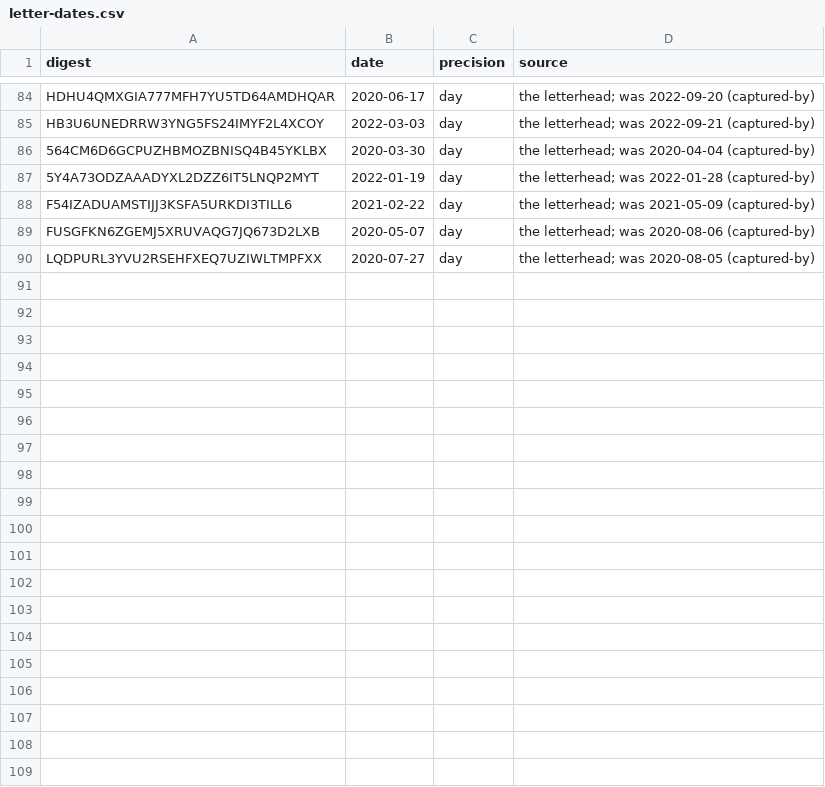
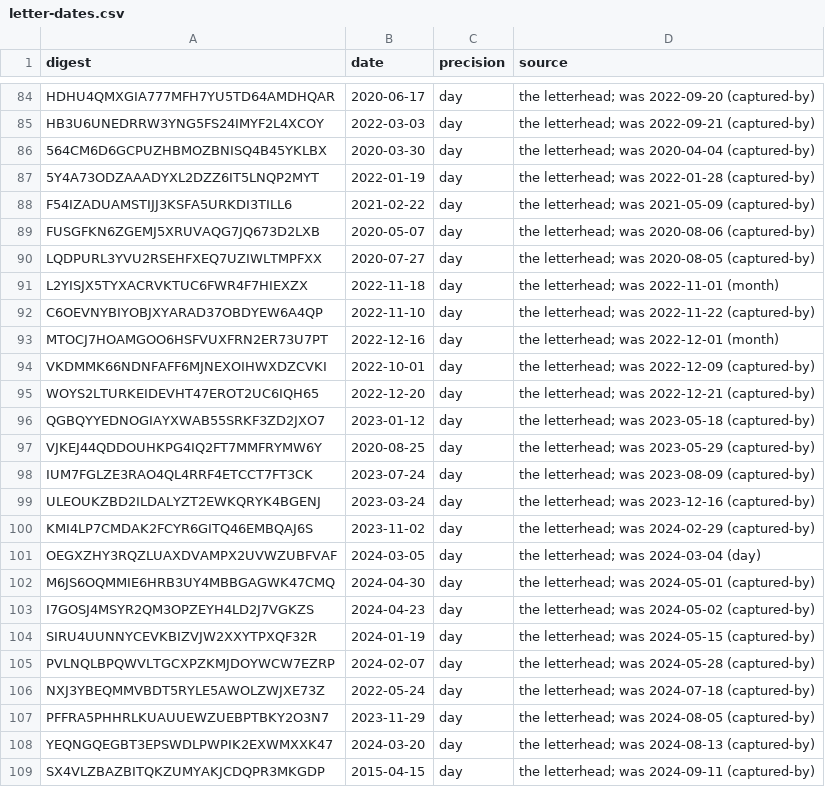
Before and after one commit to Robin-IA/Congressional-Letters-Dev, a CSV file: vocabulary/letter-dates.csv, drawn as a sheet; only a part is shown, gaps mark what is left out; the diff covers the shown part only; the diff names each change by its address in the sheet, - before the commit and + after, or states it on an @@ line.

```diff
--- a/vocabulary/letter-dates.csv
+++ b/vocabulary/letter-dates.csv
+row 91: L2YISJX5TYXACRVKTUC6FWR4F7HIEXZX | 2022-11-18 | day | the letterhead; was 2022-11-01 (month)
+row 92: C6OEVNYBIYOBJXYARAD37OBDYEW6A4QP | 2022-11-10 | day | the letterhead; was 2022-11-22 (captured-by)
+row 93: MTOCJ7HOAMGOO6HSFVUXFRN2ER73U7PT | 2022-12-16 | day | the letterhead; was 2022-12-01 (month)
+row 94: VKDMMK66NDNFAFF6MJNEXOIHWXDZCVKI | 2022-10-01 | day | the letterhead; was 2022-12-09 (captured-by)
+row 95: WOYS2LTURKEIDEVHT47EROT2UC6IQH65 | 2022-12-20 | day | the letterhead; was 2022-12-21 (captured-by)
+row 96: QGBQYYEDNOGIAYXWAB55SRKF3ZD2JXO7 | 2023-01-12 | day | the letterhead; was 2023-05-18 (captured-by)
+row 97: VJKEJ44QDDOUHKPG4IQ2FT7MMFRYMW6Y | 2020-08-25 | day | the letterhead; was 2023-05-29 (captured-by)
+row 98: IUM7FGLZE3RAO4QL4RRF4ETCCT7FT3CK | 2023-07-24 | day | the letterhead; was 2023-08-09 (captured-by)
+row 99: ULEOUKZBD2ILDALYZT2EWKQRYK4BGENJ | 2023-03-24 | day | the letterhead; was 2023-12-16 (captured-by)
+row 100: KMI4LP7CMDAK2FCYR6GITQ46EMBQAJ6S | 2023-11-02 | day | the letterhead; was 2024-02-29 (captured-by)
+row 101: OEGXZHY3RQZLUAXDVAMPX2UVWZUBFVAF | 2024-03-05 | day | the letterhead; was 2024-03-04 (day)
+row 102: M6JS6OQMMIE6HRB3UY4MBBGAGWK47CMQ | 2024-04-30 | day | the letterhead; was 2024-05-01 (captured-by)
+row 103: I7GOSJ4MSYR2QM3OPZEYH4LD2J7VGKZS | 2024-04-23 | day | the letterhead; was 2024-05-02 (captured-by)
+row 104: SIRU4UUNNYCEVKBIZVJW2XXYTPXQF32R | 2024-01-19 | day | the letterhead; was 2024-05-15 (captured-by)
+row 105: PVLNQLBPQWVLTGCXPZKMJDOYWCW7EZRP | 2024-02-07 | day | the letterhead; was 2024-05-28 (captured-by)
+row 106: NXJ3YBEQMMVBDT5RYLE5AWOLZWJXE73Z | 2022-05-24 | day | the letterhead; was 2024-07-18 (captured-by)
+row 107: PFFRA5PHHRLKUAUUEWZUEBPTBKY2O3N7 | 2023-11-29 | day | the letterhead; was 2024-08-05 (captured-by)
+row 108: YEQNGQEGBT3EPSWDLPWPIK2EXWMXXK47 | 2024-03-20 | day | the letterhead; was 2024-08-13 (captured-by)
+row 109: SX4VLZBAZBITQKZUMYAKJCDQPR3MKGDP | 2015-04-15 | day | the letterhead; was 2024-09-11 (captured-by)
```
Also changed, not shown: 28 added rows elsewhere in this file, 3 other files.
